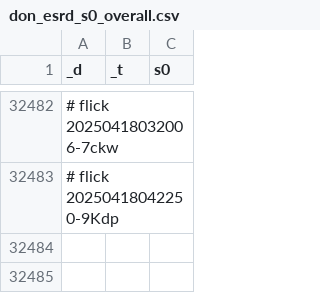
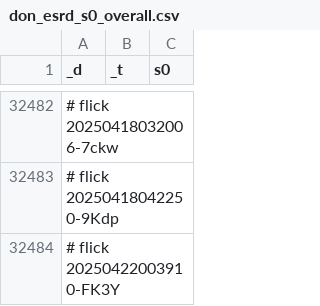
Before and after one commit to abikesa/ship, a CSV file: kitabo/ensi/testbin/test2/assets/csv/don_esrd_s0_overall.csv, drawn as a sheet; only a part is shown, gaps mark what is left out.

Commit message:
kitabo/ensi/testbin/test2/assets/csv/don_esrd_s0_overall.csv

```diff
--- a/kitabo/ensi/testbin/test2/assets/csv/don_esrd_s0_overall.csv
+++ b/kitabo/ensi/testbin/test2/assets/csv/don_esrd_s0_overall.csv
@@ -32483 +32483,2 @@ _d,_t,s0
 # flick 20250418042250-9Kdp
+# flick 20250422003910-FK3Y
```
